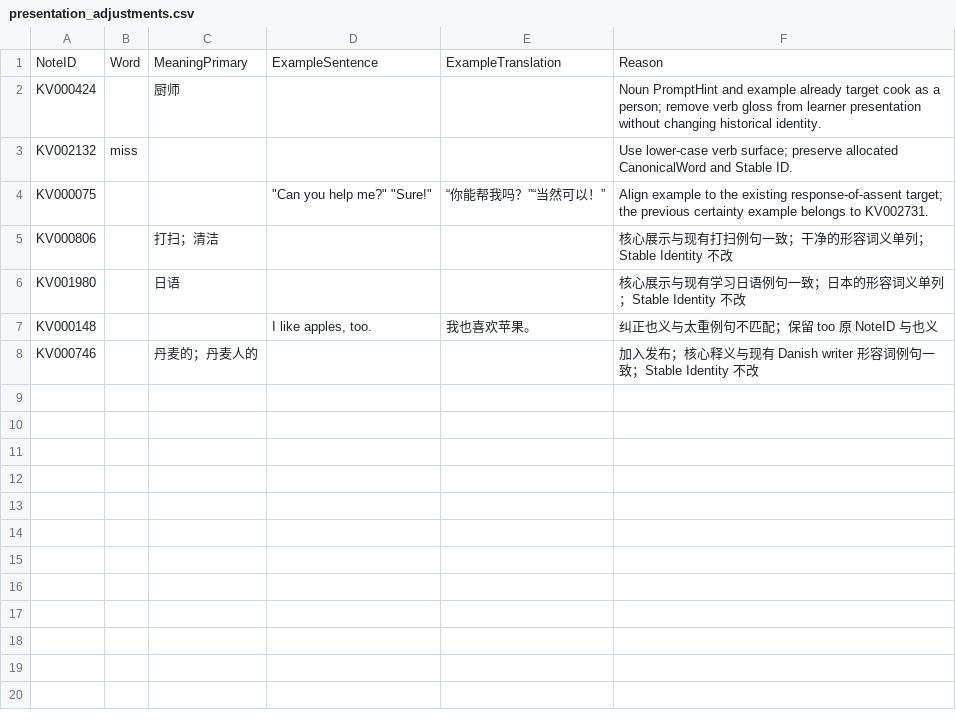
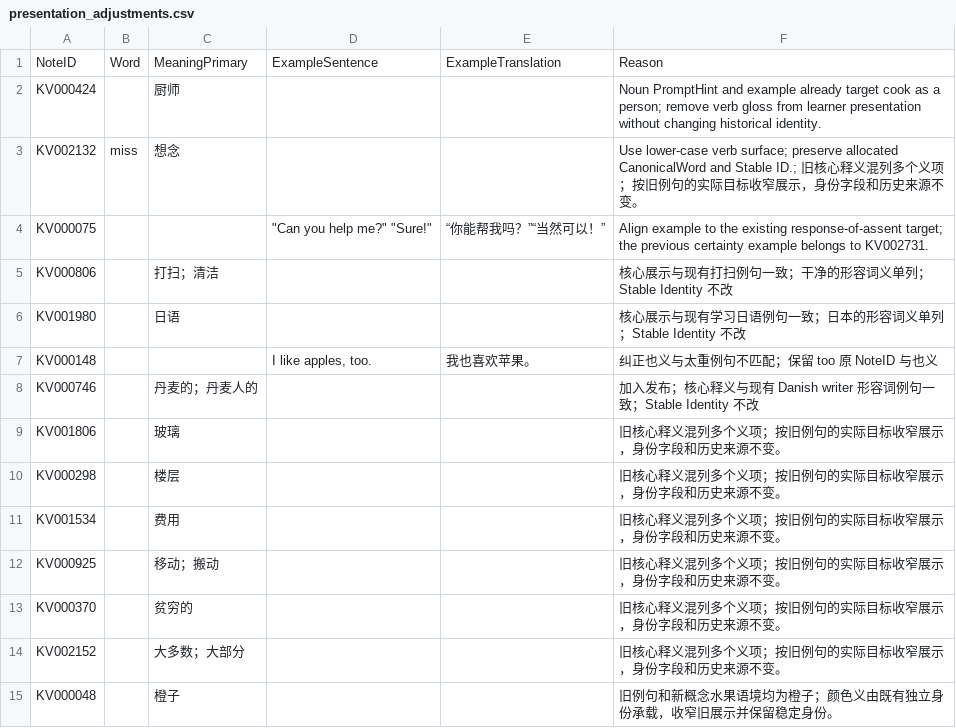
Before and after one commit to whisper-wind17/English, a CSV file: anki/klose/learner/presentation_adjustments.csv, drawn as a sheet.

```diff
--- a/anki/klose/learner/presentation_adjustments.csv
+++ b/anki/klose/learner/presentation_adjustments.csv
@@ -2,3 +2,3 @@ NoteID,Word,MeaningPrimary,ExampleSentence,ExampleTranslation,Reason
 KV000424,,厨师,,,Noun PromptHint and example already target cook as a person; remove verb gloss from learner presentation without changing historical identity.
-KV002132,miss,,,,Use lower-case verb surface; preserve allocated CanonicalWord and Stable ID.
+KV002132,miss,想念,,,Use lower-case verb surface; preserve allocated CanonicalWord and Stable ID.; 旧核心释义混列多个义项；按旧例句的实际目标收窄展示，身份字段和历史来源不变。
 KV000075,,,"""Can you help me?"" ""Sure!""",“你能帮我吗？”“当然可以！”,Align example to the existing response-of-assent target; the previous certainty example belongs to KV002731.
@@ -8 +8,8 @@ KV000148,,,"I like apples, too.",我也喜欢苹果。,纠正也义与太重例
 KV000746,,丹麦的；丹麦人的,,,加入发布；核心释义与现有 Danish writer 形容词例句一致；Stable Identity 不改
+KV001806,,玻璃,,,旧核心释义混列多个义项；按旧例句的实际目标收窄展示，身份字段和历史来源不变。
+KV000298,,楼层,,,旧核心释义混列多个义项；按旧例句的实际目标收窄展示，身份字段和历史来源不变。
+KV001534,,费用,,,旧核心释义混列多个义项；按旧例句的实际目标收窄展示，身份字段和历史来源不变。
+KV000925,,移动；搬动,,,旧核心释义混列多个义项；按旧例句的实际目标收窄展示，身份字段和历史来源不变。
+KV000370,,贫穷的,,,旧核心释义混列多个义项；按旧例句的实际目标收窄展示，身份字段和历史来源不变。
+KV002152,,大多数；大部分,,,旧核心释义混列多个义项；按旧例句的实际目标收窄展示，身份字段和历史来源不变。
+KV000048,,橙子,,,旧例句和新概念水果语境均为橙子；颜色义由既有独立身份承载，收窄旧展示并保留稳定身份。
```
Also changed, not shown: anki/klose/master/build_stats.csv, anki/klose/publish/by-source/rj_start1/grade1.csv, 52 other files.
